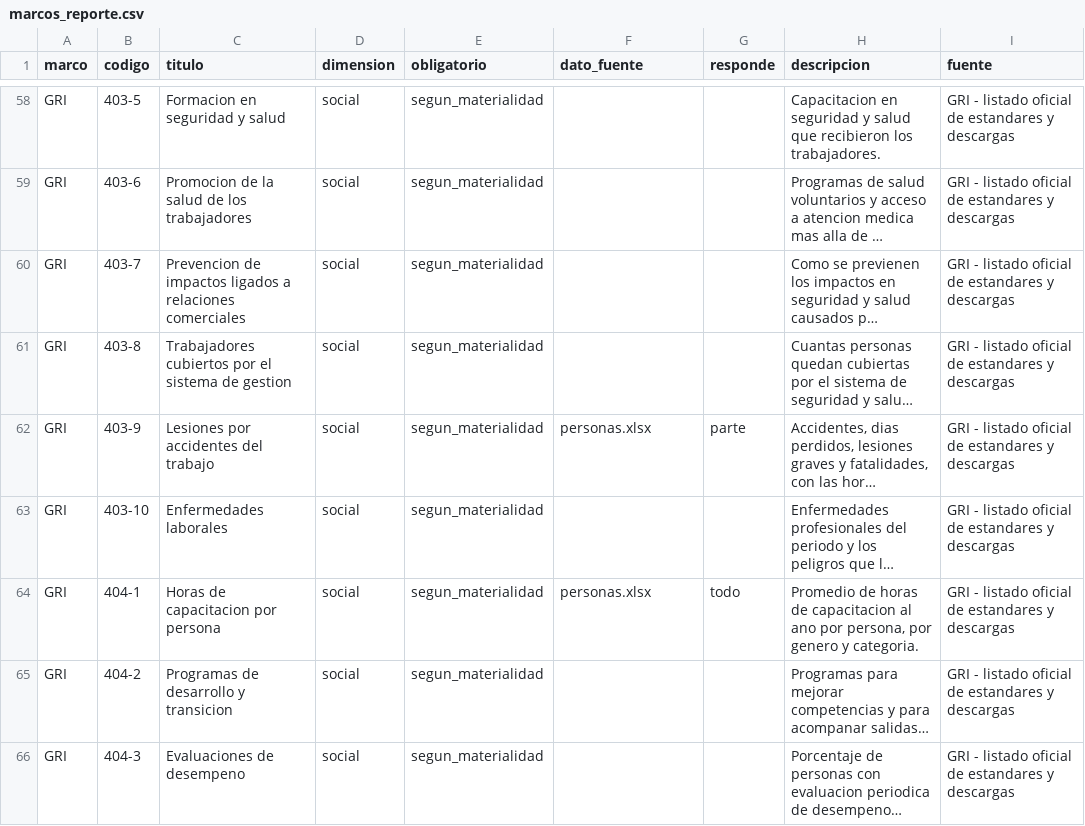
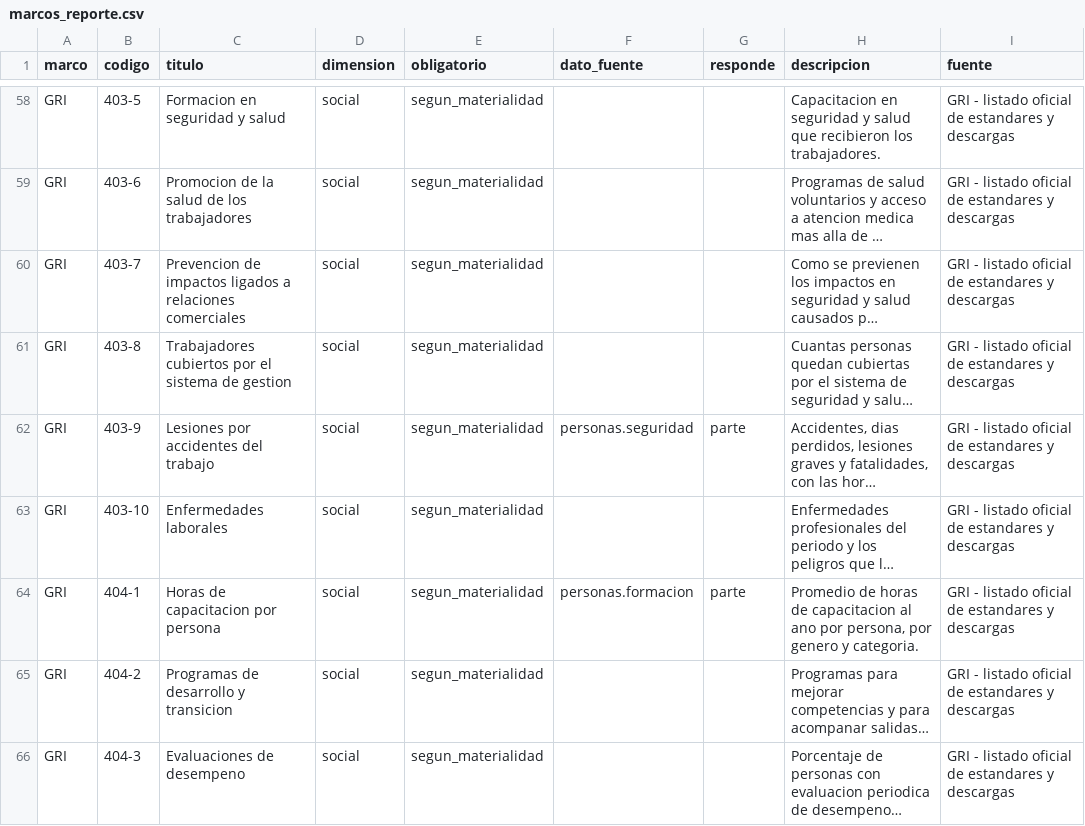
Before and after one commit to korredor07/agentes-esg, a CSV file: .claude/motor/datos/marcos_reporte.csv, drawn as a sheet; only a part is shown, gaps mark what is left out; long unchanged cells end in …; the diff covers the shown part only; the diff names each change by its address in the sheet, - before the commit and + after, or states it on an @@ line.

```diff
--- a/.claude/motor/datos/marcos_reporte.csv
+++ b/.claude/motor/datos/marcos_reporte.csv
-F62 (dato_fuente): personas.xlsx
+F62 (dato_fuente): personas.seguridad
-F64 (dato_fuente): personas.xlsx
+F64 (dato_fuente): personas.formacion
-G64 (responde): todo
+G64 (responde): parte
```
Also changed, not shown: 11 edited cells elsewhere in this file, 13 other files.
